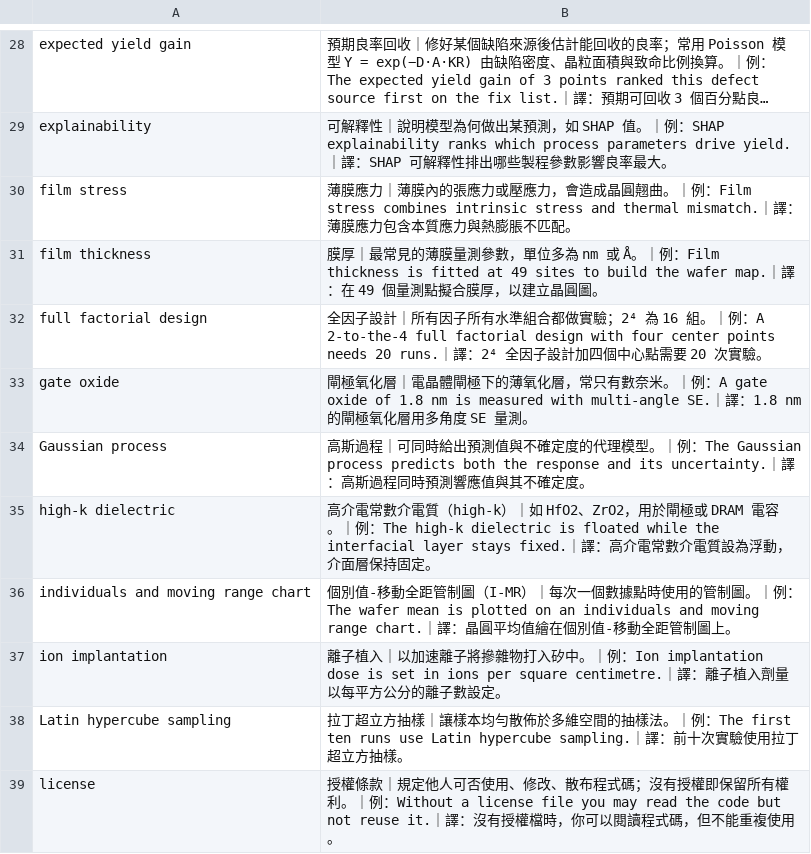
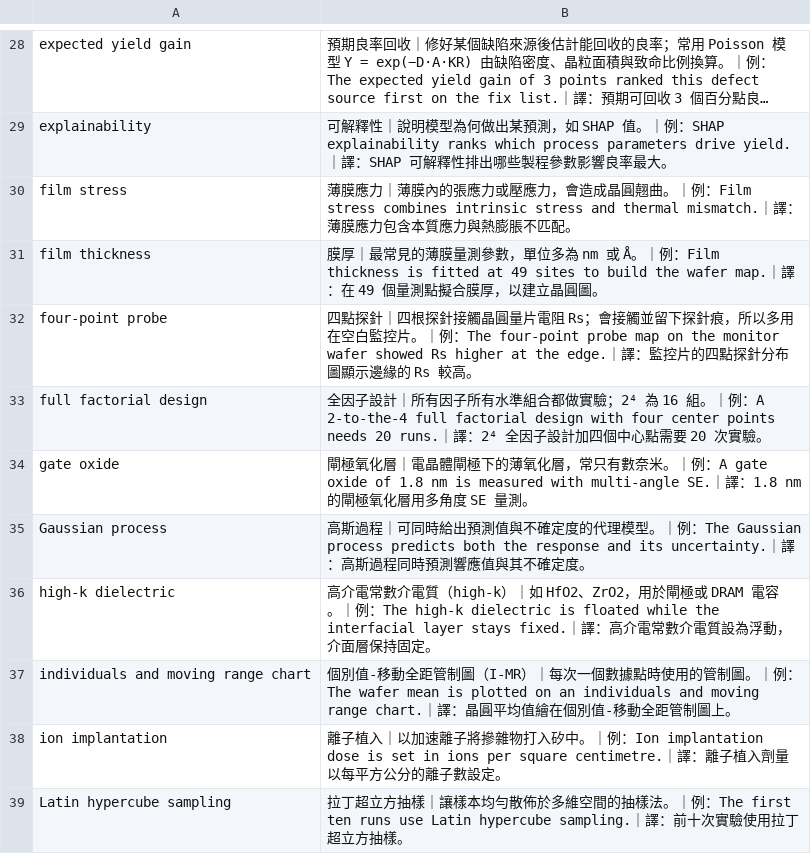
Before and after one commit to blses1283513-hub/crrer, a CSV file: metro-toolkit/docs/eudic/out/vocab_semiyield.csv, drawn as a sheet; only a part is shown, gaps mark what is left out; the shorter side is filled out with more unchanged rows; long unchanged cells end in ….

```diff
--- a/metro-toolkit/docs/eudic/out/vocab_semiyield.csv
+++ b/metro-toolkit/docs/eudic/out/vocab_semiyield.csv
@@ -31,2 +31,3 @@ film stress,薄膜應力｜薄膜內的張應力或壓應力，會造成晶圓
 film thickness,膜厚｜最常見的薄膜量測參數，單位多為 nm 或 Å。｜例：Film thickness is fitted at 49 sites to build the wafer map.｜譯：在 49 個量測點擬合膜厚，以建立晶圓圖。
+four-point probe,四點探針｜四根探針接觸晶圓量片電阻 Rs；會接觸並留下探針痕，所以多用在空白監控片。｜例：The four-point probe map on the monitor wafer showed Rs higher at the edge.｜譯：監控片的四點探針分布圖顯示邊緣的 Rs 較高。
 full factorial design,全因子設計｜所有因子所有水準組合都做實驗；2⁴ 為 16 組。｜例：A 2-to-the-4 full factorial design with four center points needs 20 runs.｜譯：2⁴ 全因子設計加四個中心點需要 20 次實驗。
```
Also changed, not shown: metro-toolkit/docs/eudic/out/vocab_sem-toolkit.csv, 10 other files.
